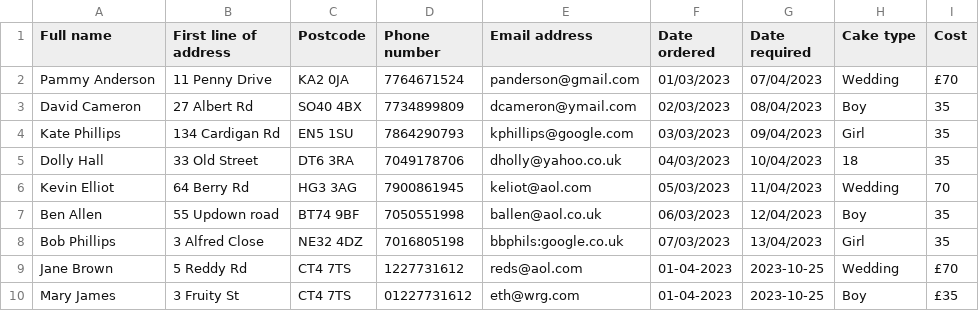
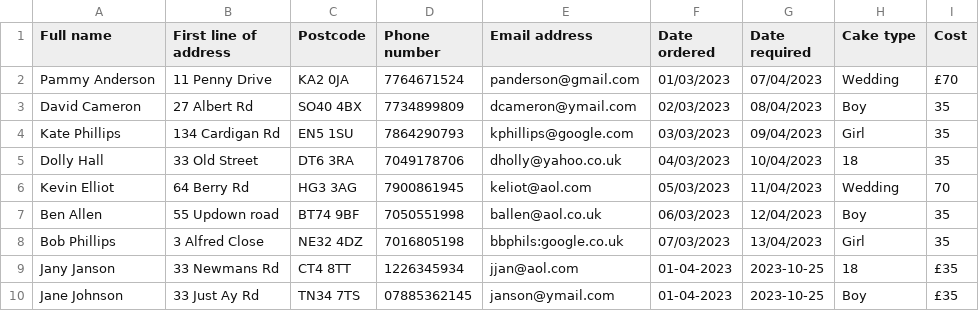
Before and after one commit to CheyenneMDavid/CakesRUs, a CSV file: cakes.csv, drawn as a sheet.

```diff
--- a/cakes.csv
+++ b/cakes.csv
@@ -8,3 +8,3 @@ Ben Allen,55 Updown road,BT74 9BF,7050551998,ballen@aol.co.uk,06/03/2023,12/04/2
 Bob Phillips,3 Alfred Close,NE32 4DZ,7016805198,bbphils:google.co.uk,07/03/2023,13/04/2023,Girl,35
-Jane Brown,5 Reddy Rd,CT4 7TS,1227731612,reds@aol.com,01-04-2023,2023-10-25,Wedding,£70
-Mary James,3 Fruity St,CT4 7TS,01227731612,eth@wrg.com,01-04-2023,2023-10-25,Boy,£35
+Jany Janson,33 Newmans Rd,CT4 8TT,1226345934,jjan@aol.com,01-04-2023,2023-10-25,18,£35
+Jane Johnson,33 Just Ay Rd,TN34 7TS,07885362145,janson@ymail.com,01-04-2023,2023-10-25,Boy,£35
```
Also changed, not shown: 2 other files.
